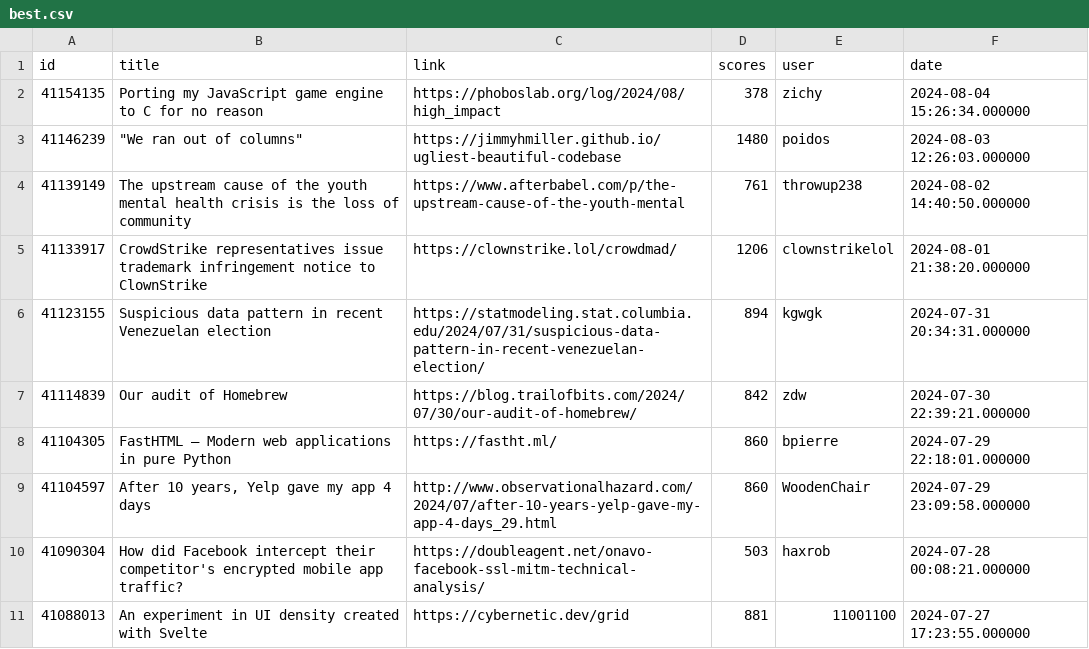
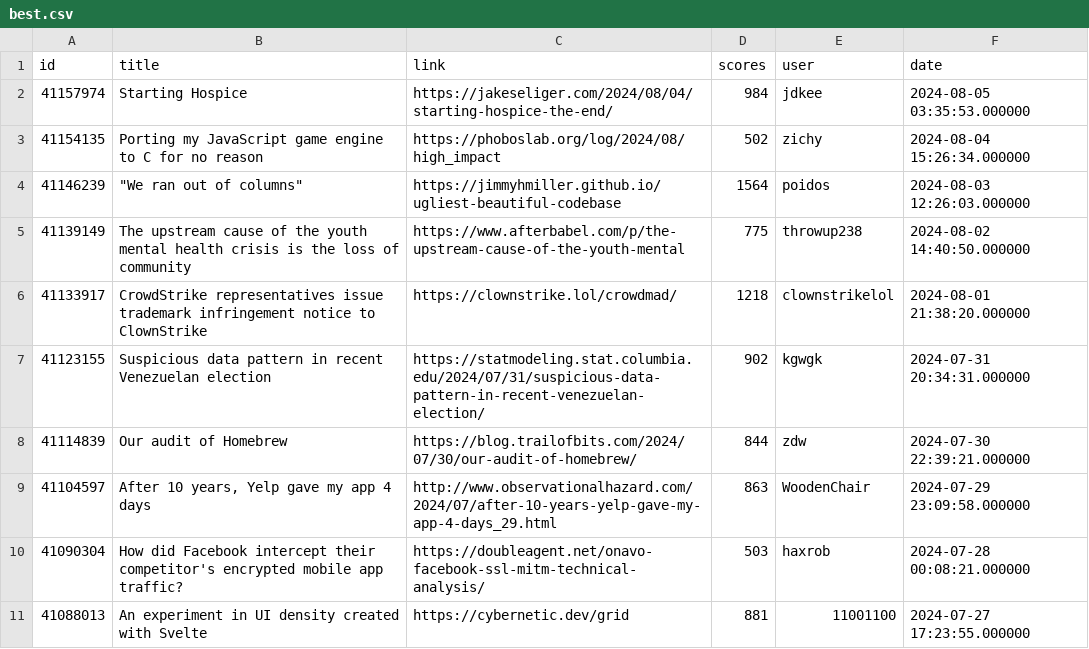
Before and after one commit to boda-sh/hacker-news-headlines, a CSV file: data/best.csv, drawn as a sheet; only a part is shown.

```diff
--- a/data/best.csv
+++ b/data/best.csv
@@ -1,10 +1,10 @@
 id,title,link,scores,user,date
-41154135,Porting my JavaScript game engine to C for no reason,https://phoboslab.org/log/2024/08/high_impact,378,zichy,2024-08-04 15:26:34.000000
-41146239,"""We ran out of columns""",https://jimmyhmiller.github.io/ugliest-beautiful-codebase,1480,poidos,2024-08-03 12:26:03.000000
-41139149,The upstream cause of the youth mental health crisis is the loss of community,https://www.afterbabel.com/p/the-upstream-cause-of-the-youth-mental,761,throwup238,2024-08-02 14:40:50.000000
-41133917,CrowdStrike representatives issue trademark infringement notice to ClownStrike,https://clownstrike.lol/crowdmad/,1206,clownstrikelol,2024-08-01 21:38:20.000000
-41123155,Suspicious data pattern in recent Venezuelan election,https://statmodeling.stat.columbia.edu/2024/07/31/suspicious-data-pattern-in-recent-venezuelan-election/,894,kgwgk,2024-07-31 20:34:31.000000
-41114839,Our audit of Homebrew,https://blog.trailofbits.com/2024/07/30/our-audit-of-homebrew/,842,zdw,2024-07-30 22:39:21.000000
-41104305,FastHTML – Modern web applications in pure Python,https://fastht.ml/,860,bpierre,2024-07-29 22:18:01.000000
-41104597,"After 10 years, Yelp gave my app 4 days",http://www.observationalhazard.com/2024/07/after-10-years-yelp-gave-my-app-4-days_29.html,860,WoodenChair,2024-07-29 23:09:58.000000
+41157974,Starting Hospice,https://jakeseliger.com/2024/08/04/starting-hospice-the-end/,984,jdkee,2024-08-05 03:35:53.000000
+41154135,Porting my JavaScript game engine to C for no reason,https://phoboslab.org/log/2024/08/high_impact,502,zichy,2024-08-04 15:26:34.000000
+41146239,"""We ran out of columns""",https://jimmyhmiller.github.io/ugliest-beautiful-codebase,1564,poidos,2024-08-03 12:26:03.000000
+41139149,The upstream cause of the youth mental health crisis is the loss of community,https://www.afterbabel.com/p/the-upstream-cause-of-the-youth-mental,775,throwup238,2024-08-02 14:40:50.000000
+41133917,CrowdStrike representatives issue trademark infringement notice to ClownStrike,https://clownstrike.lol/crowdmad/,1218,clownstrikelol,2024-08-01 21:38:20.000000
+41123155,Suspicious data pattern in recent Venezuelan election,https://statmodeling.stat.columbia.edu/2024/07/31/suspicious-data-pattern-in-recent-venezuelan-election/,902,kgwgk,2024-07-31 20:34:31.000000
+41114839,Our audit of Homebrew,https://blog.trailofbits.com/2024/07/30/our-audit-of-homebrew/,844,zdw,2024-07-30 22:39:21.000000
+41104597,"After 10 years, Yelp gave my app 4 days",http://www.observationalhazard.com/2024/07/after-10-years-yelp-gave-my-app-4-days_29.html,863,WoodenChair,2024-07-29 23:09:58.000000
 41090304,How did Facebook intercept their competitor's encrypted mobile app traffic?,https://doubleagent.net/onavo-facebook-ssl-mitm-technical-analysis/,503,haxrob,2024-07-28 00:08:21.000000
```
Also changed, not shown: 3 other files.
